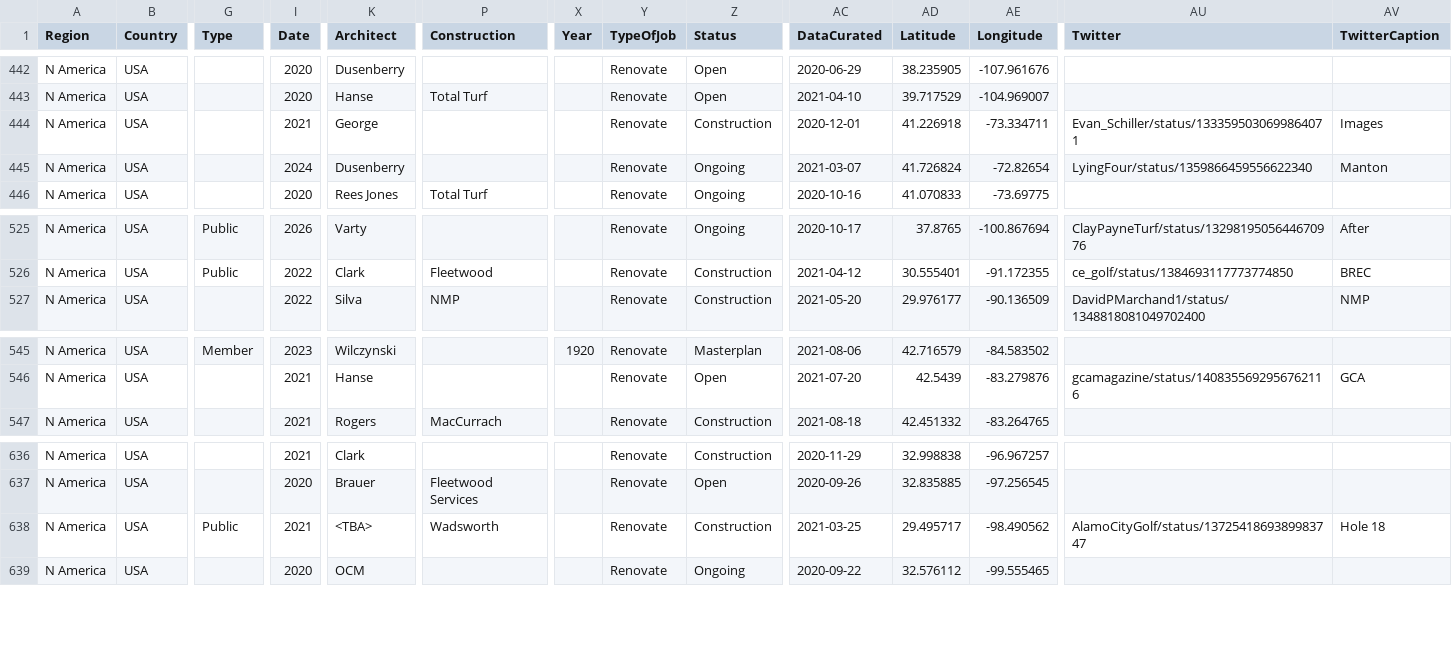
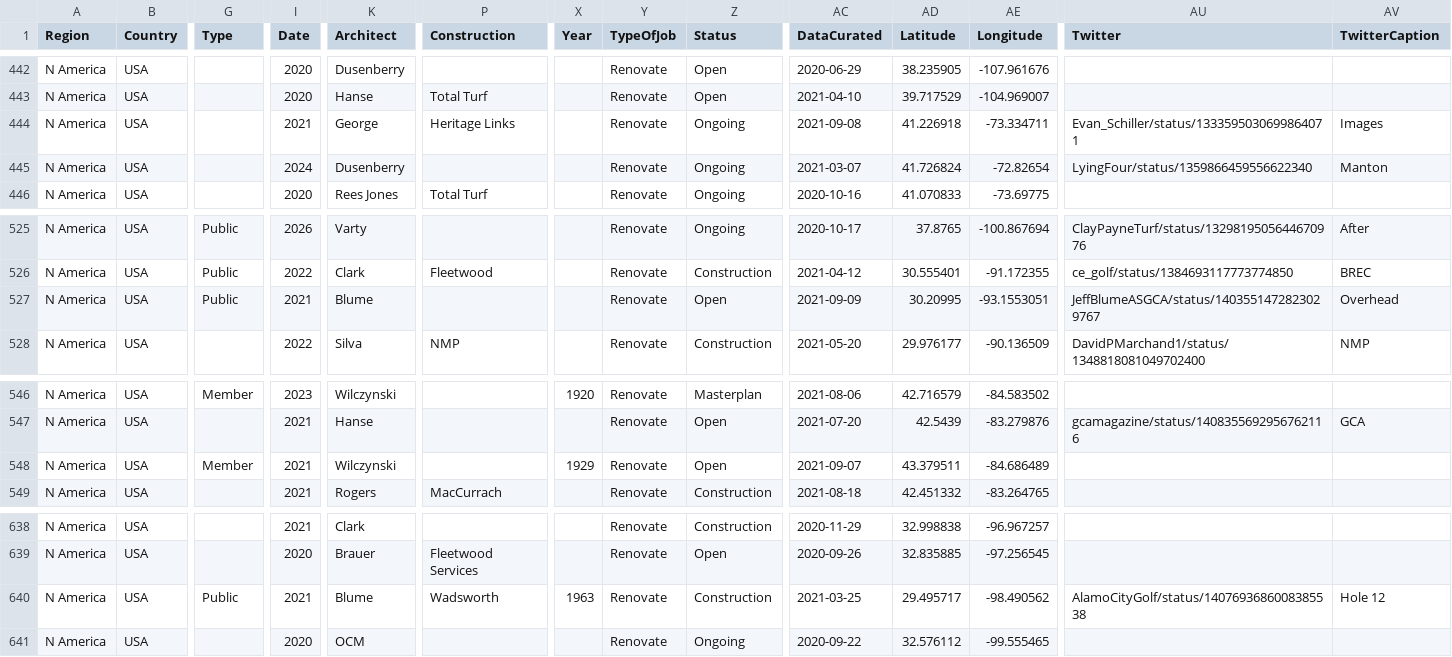
Before and after one commit to stennety/mywebsite, a CSV file: _data/allGolf.csv, drawn as a sheet; only a part is shown, gaps mark what is left out; addresses are those after the commit; rows hold the shown columns only; the diff names each change by its address in the sheet, - before the commit and + after, or states it on an @@ line.

Commit message:
Update allGolf.csv

```diff
--- a/_data/allGolf.csv
+++ b/_data/allGolf.csv
-P444 (Construction): (empty)
+P444 (Construction): Heritage Links
-Z444 (Status): Construction
+Z444 (Status): Ongoing
-AC444 (DataCurated): 2020-12-01
+AC444 (DataCurated): 2021-09-08
+row 527: N America | USA | Public | 2021 | Blume |  |  | Renovate | Open | 2021-09-09 | 30.20995 | -93.1553051 | JeffBlumeASGCA/status/1403551472823029767 | Overhead
+row 548: N America | USA | Member | 2021 | Wilczynski |  | 1929 | Renovate | Open | 2021-09-07 | 43.379511 | -84.686489
-K640 (Architect): <TBA>
+K640 (Architect): Blume
-X640 (Year): (empty)
+X640 (Year): 1963
-AU640 (Twitter): AlamoCityGolf/status/1372541869389983747
+AU640 (Twitter): AlamoCityGolf/status/1407693686008385538
-AV640 (TwitterCaption): Hole 18
+AV640 (TwitterCaption): Hole 12
```
